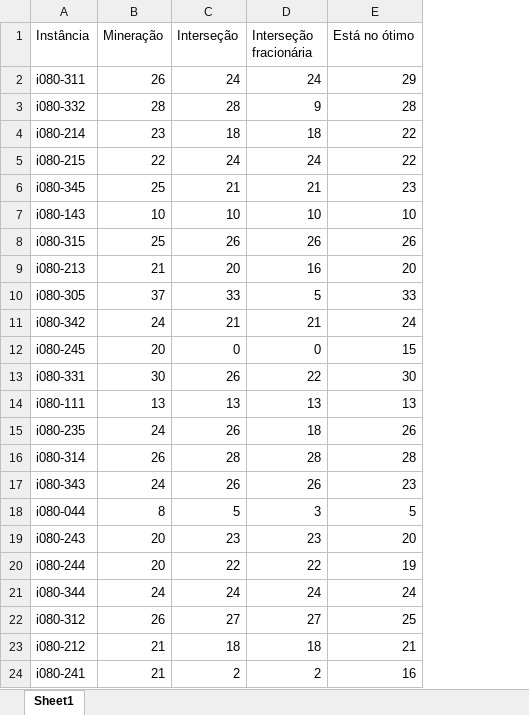
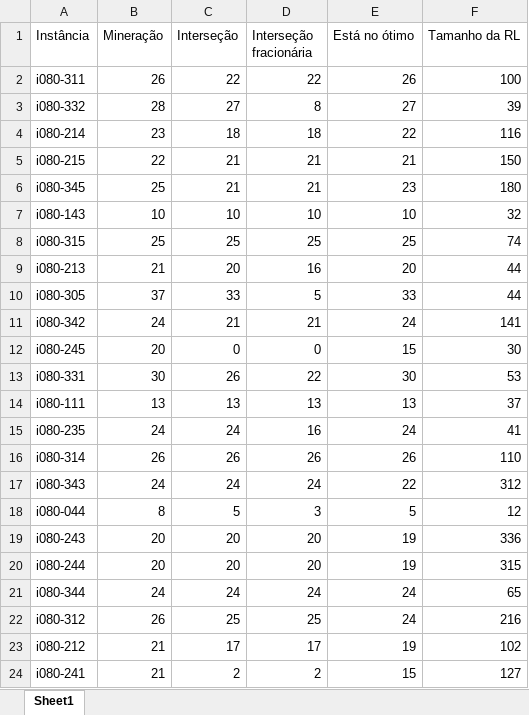
Before and after one commit to VitorA29/Steiner, an Excel workbook: Luftschlange-ms-steiner-puw-324769b/ResultadosLP.xlsx, sheet Sheet1, drawn as a sheet; values as stored, in another font and other column widths than the file's, no borders; the diff names each change by its address in the sheet, - before the commit and + after, or states it on an @@ line.

```diff
--- a/Luftschlange-ms-steiner-puw-324769b/ResultadosLP.xlsx (sheet Sheet1)
+++ b/Luftschlange-ms-steiner-puw-324769b/ResultadosLP.xlsx (sheet Sheet1)
+column F (Tamanho da RL), rows 2-24: 100 | 39 | 116 | 150 | 180 | 32 | 74 | 44 | 44 | 141 | 30 | 53 | 37 | 41 | 110 | 312 | 12 | 336 | 315 | 65 | 216 | 102 | 127
-C2 (Interseção): 24
+C2 (Interseção): 22
-D2 (Interseção fracionária): 24
+D2 (Interseção fracionária): 22
-E2 (Está no ótimo): 29
+E2 (Está no ótimo): 26
-C3 (Interseção): 28
+C3 (Interseção): 27
-D3 (Interseção fracionária): 9
+D3 (Interseção fracionária): 8
-E3 (Está no ótimo): 28
+E3 (Está no ótimo): 27
-C5 (Interseção): 24
+C5 (Interseção): 21
-D5 (Interseção fracionária): 24
+D5 (Interseção fracionária): 21
-E5 (Está no ótimo): 22
+E5 (Está no ótimo): 21
-C8 (Interseção): 26
+C8 (Interseção): 25
-D8 (Interseção fracionária): 26
+D8 (Interseção fracionária): 25
-E8 (Está no ótimo): 26
+E8 (Está no ótimo): 25
-C15 (Interseção): 26
+C15 (Interseção): 24
-D15 (Interseção fracionária): 18
+D15 (Interseção fracionária): 16
-E15 (Está no ótimo): 26
+E15 (Está no ótimo): 24
-C16 (Interseção): 28
+C16 (Interseção): 26
-D16 (Interseção fracionária): 28
+D16 (Interseção fracionária): 26
-E16 (Está no ótimo): 28
+E16 (Está no ótimo): 26
-C17 (Interseção): 26
+C17 (Interseção): 24
-D17 (Interseção fracionária): 26
+D17 (Interseção fracionária): 24
-E17 (Está no ótimo): 23
+E17 (Está no ótimo): 22
-C19 (Interseção): 23
+C19 (Interseção): 20
-D19 (Interseção fracionária): 23
+D19 (Interseção fracionária): 20
-E19 (Está no ótimo): 20
+E19 (Está no ótimo): 19
-C20 (Interseção): 22
+C20 (Interseção): 20
-D20 (Interseção fracionária): 22
+D20 (Interseção fracionária): 20
-C22 (Interseção): 27
+C22 (Interseção): 25
-D22 (Interseção fracionária): 27
+D22 (Interseção fracionária): 25
-E22 (Está no ótimo): 25
+E22 (Está no ótimo): 24
-C23 (Interseção): 18
+C23 (Interseção): 17
-D23 (Interseção fracionária): 18
+D23 (Interseção fracionária): 17
-E23 (Está no ótimo): 21
+E23 (Está no ótimo): 19
-E24 (Está no ótimo): 16
+E24 (Está no ótimo): 15
```
Also changed, not shown: 1 other file.
